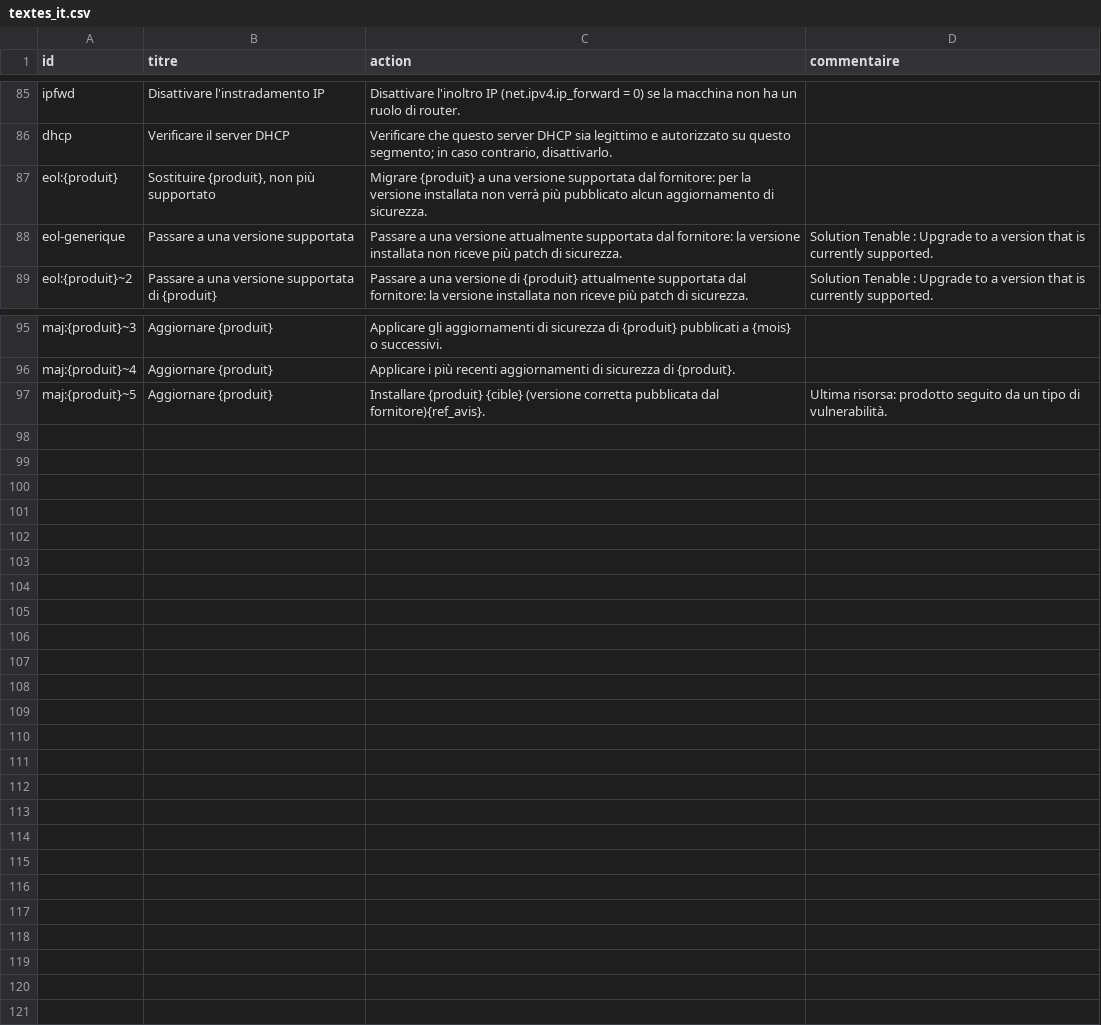
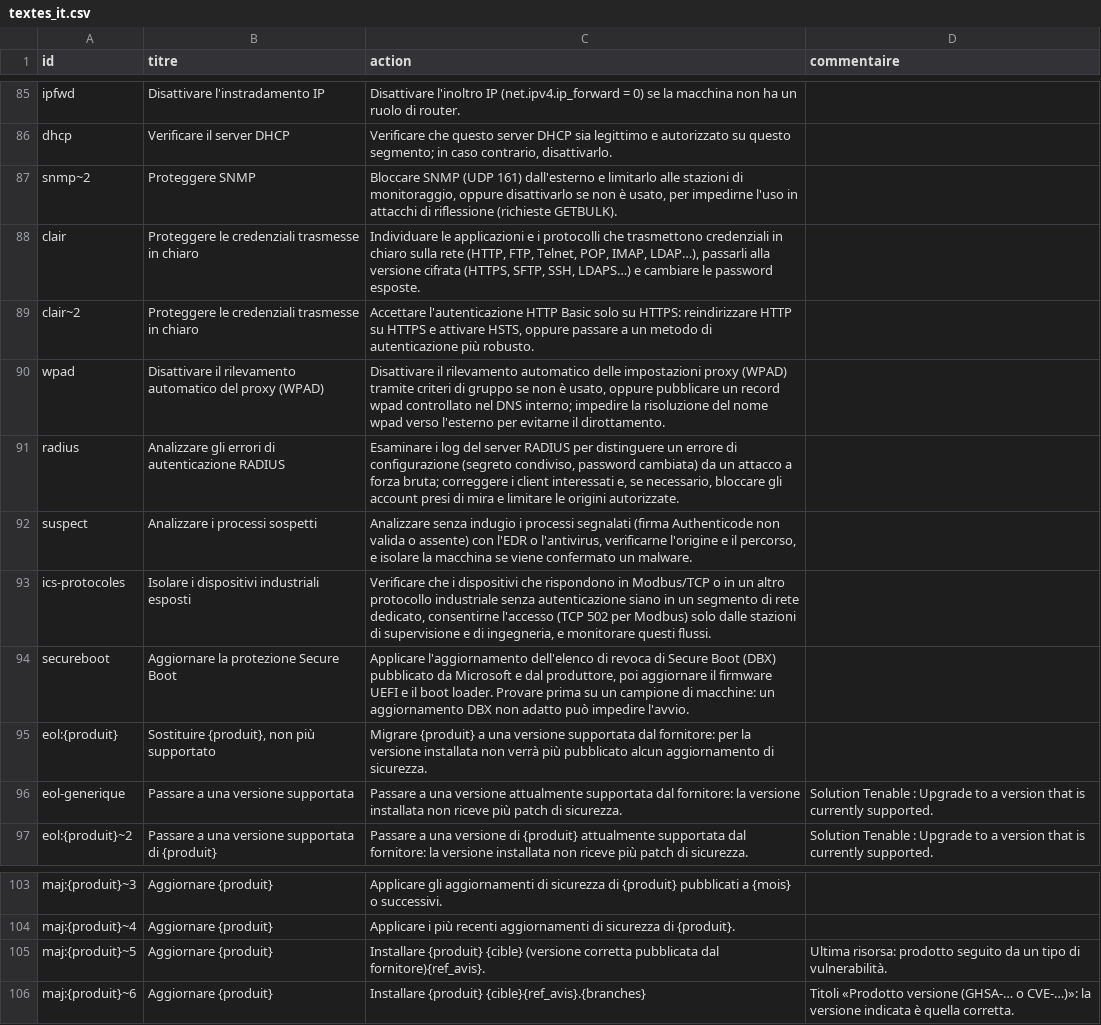
Before and after one commit to blckdvc/Tenable-Report-Workshop, a CSV file: regles/textes_it.csv, drawn as a sheet; only a part is shown, gaps mark what is left out.

```diff
--- a/regles/textes_it.csv
+++ b/regles/textes_it.csv
@@ -86,2 +86,10 @@
 "dhcp";"Verificare il server DHCP";"Verificare che questo server DHCP sia legittimo e autorizzato su questo segmento; in caso contrario, disattivarlo.";""
+"snmp~2";"Proteggere SNMP";"Bloccare SNMP (UDP 161) dall'esterno e limitarlo alle stazioni di monitoraggio, oppure disattivarlo se non è usato, per impedirne l'uso in attacchi di riflessione (richieste GETBULK).";""
+"clair";"Proteggere le credenziali trasmesse in chiaro";"Individuare le applicazioni e i protocolli che trasmettono credenziali in chiaro sulla rete (HTTP, FTP, Telnet, POP, IMAP, LDAP…), passarli alla versione cifrata (HTTPS, SFTP, SSH, LDAPS…) e cambiare le password esposte.";""
+"clair~2";"Proteggere le credenziali trasmesse in chiaro";"Accettare l'autenticazione HTTP Basic solo su HTTPS: reindirizzare HTTP su HTTPS e attivare HSTS, oppure passare a un metodo di autenticazione più robusto.";""
+"wpad";"Disattivare il rilevamento automatico del proxy (WPAD)";"Disattivare il rilevamento automatico delle impostazioni proxy (WPAD) tramite criteri di gruppo se non è usato, oppure pubblicare un record wpad controllato nel DNS interno; impedire la risoluzione del nome wpad verso l'esterno per evitarne il dirottamento.";""
+"radius";"Analizzare gli errori di autenticazione RADIUS";"Esaminare i log del server RADIUS per distinguere un errore di configurazione (segreto condiviso, password cambiata) da un attacco a forza bruta; correggere i client interessati e, se necessario, bloccare gli account presi di mira e limitare le origini autorizzate.";""
+"suspect";"Analizzare i processi sospetti";"Analizzare senza indugio i processi segnalati (firma Authenticode non valida o assente) con l'EDR o l'antivirus, verificarne l'origine e il percorso, e isolare la macchina se viene confermato un malware.";""
+"ics-protocoles";"Isolare i dispositivi industriali esposti";"Verificare che i dispositivi che rispondono in Modbus/TCP o in un altro protocollo industriale senza autenticazione siano in un segmento di rete dedicato, consentirne l'accesso (TCP 502 per Modbus) solo dalle stazioni di supervisione e di ingegneria, e monitorare questi flussi.";""
+"secureboot";"Aggiornare la protezione Secure Boot";"Applicare l'aggiornamento dell'elenco di revoca di Secure Boot (DBX) pubblicato da Microsoft e dal produttore, poi aggiornare il firmware UEFI e il boot loader. Provare prima su un campione di macchine: un aggiornamento DBX non adatto può impedire l'avvio.";""
 "eol:{produit}";"Sostituire {produit}, non più supportato";"Migrare {produit} a una versione supportata dal fornitore: per la versione installata non verrà più pubblicato alcun aggiornamento di sicurezza.";""
@@ -97 +105,2 @@
 "maj:{produit}~5";"Aggiornare {produit}";"Installare {produit} {cible} (versione corretta pubblicata dal fornitore){ref_avis}.";"Ultima risorsa: prodotto seguito da un tipo di vulnerabilità."
+"maj:{produit}~6";"Aggiornare {produit}";"Installare {produit} {cible}{ref_avis}.{branches}";"Titoli «Prodotto versione (GHSA-… o CVE-…)»: la versione indicata è quella corretta."
```
Also changed, not shown: regles/base.csv, regles/textes_en.csv, 3 other files.
